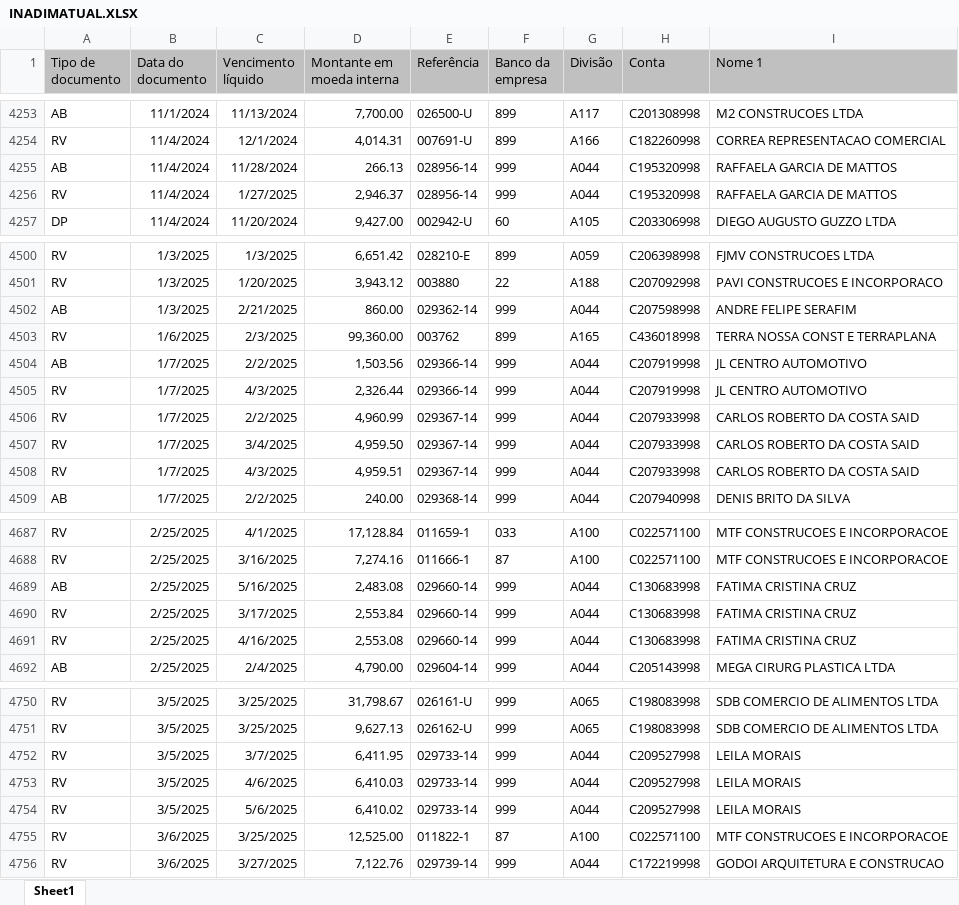
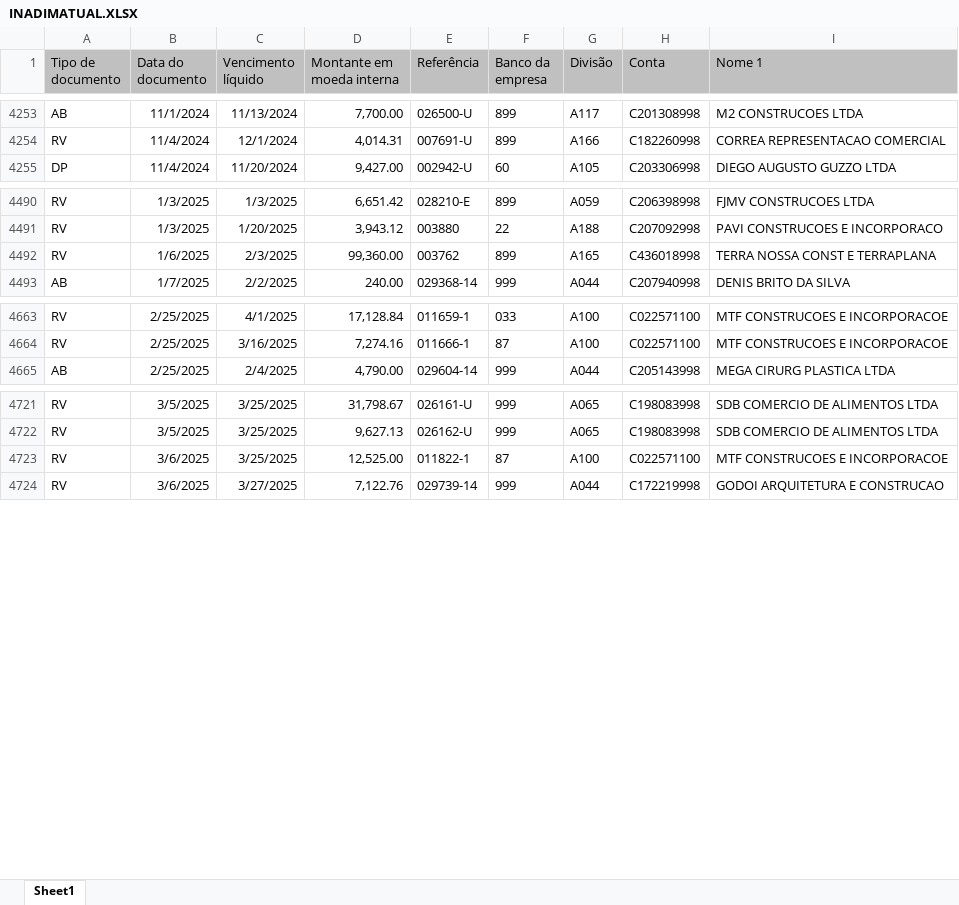
Before and after one commit to rodneirac/BIINADIMSPX, an Excel workbook: INADIMATUAL.XLSX, sheet Sheet1, drawn as a sheet; only a part is shown, gaps mark what is left out; values as stored, in another font and other column widths than the file's, no borders; removed rows and columns are numbered as before the commit, all else as after; the diff covers the shown part only; the diff names each change by its address in the sheet, - before the commit and + after, or states it on an @@ line.

```diff
--- a/INADIMATUAL.XLSX (sheet Sheet1)
+++ b/INADIMATUAL.XLSX (sheet Sheet1)
-row 4255: AB | 11/4/2024 | 11/28/2024 | 266.13 | 028956-14 | 999 | A044 | C195320998 | RAFFAELA GARCIA DE MATTOS
-row 4256: RV | 11/4/2024 | 1/27/2025 | 2,946.37 | 028956-14 | 999 | A044 | C195320998 | RAFFAELA GARCIA DE MATTOS
-row 4502: AB | 1/3/2025 | 2/21/2025 | 860.00 | 029362-14 | 999 | A044 | C207598998 | ANDRE FELIPE SERAFIM
-row 4504: AB | 1/7/2025 | 2/2/2025 | 1,503.56 | 029366-14 | 999 | A044 | C207919998 | JL CENTRO AUTOMOTIVO
-row 4505: RV | 1/7/2025 | 4/3/2025 | 2,326.44 | 029366-14 | 999 | A044 | C207919998 | JL CENTRO AUTOMOTIVO
-row 4506: RV | 1/7/2025 | 2/2/2025 | 4,960.99 | 029367-14 | 999 | A044 | C207933998 | CARLOS ROBERTO DA COSTA SAID
-row 4507: RV | 1/7/2025 | 3/4/2025 | 4,959.50 | 029367-14 | 999 | A044 | C207933998 | CARLOS ROBERTO DA COSTA SAID
-row 4508: RV | 1/7/2025 | 4/3/2025 | 4,959.51 | 029367-14 | 999 | A044 | C207933998 | CARLOS ROBERTO DA COSTA SAID
-row 4689: AB | 2/25/2025 | 5/16/2025 | 2,483.08 | 029660-14 | 999 | A044 | C130683998 | FATIMA CRISTINA CRUZ
-row 4690: RV | 2/25/2025 | 3/17/2025 | 2,553.84 | 029660-14 | 999 | A044 | C130683998 | FATIMA CRISTINA CRUZ
-row 4691: RV | 2/25/2025 | 4/16/2025 | 2,553.08 | 029660-14 | 999 | A044 | C130683998 | FATIMA CRISTINA CRUZ
-row 4752: RV | 3/5/2025 | 3/7/2025 | 6,411.95 | 029733-14 | 999 | A044 | C209527998 | LEILA MORAIS
-row 4753: RV | 3/5/2025 | 4/6/2025 | 6,410.03 | 029733-14 | 999 | A044 | C209527998 | LEILA MORAIS
-row 4754: RV | 3/5/2025 | 5/6/2025 | 6,410.02 | 029733-14 | 999 | A044 | C209527998 | LEILA MORAIS
```
Also changed, not shown: 3 added rows, 32 removed rows and 24 edited cells elsewhere in this sheet.
